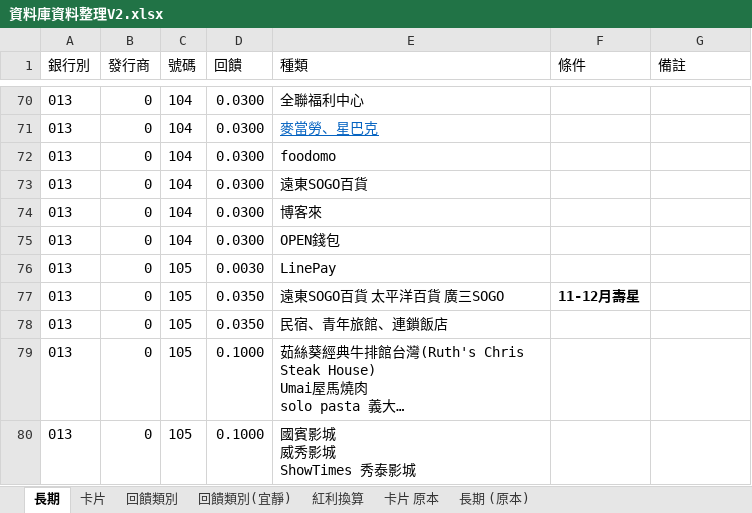
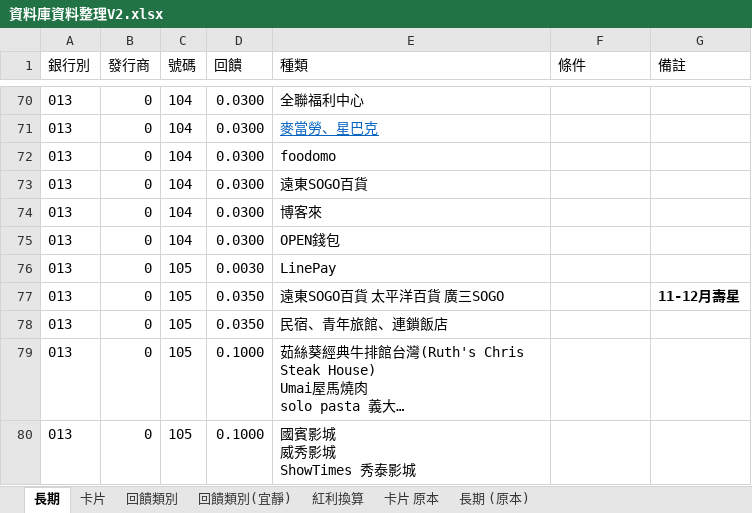
Before and after one commit to gueiru/project, an Excel workbook: 資料庫資料/資料庫資料整理V2.xlsx, sheet 長期, drawn as a sheet; only a part is shown, gaps mark what is left out; long unchanged cells end in …; values as stored, in another font and other column widths than the file's, no borders; charts and pictures not drawn; the diff covers the shown part only; the diff names each change by its address in the sheet, - before the commit and + after, or states it on an @@ line.

```diff
--- a/資料庫資料/資料庫資料整理V2.xlsx (sheet 長期)
+++ b/資料庫資料/資料庫資料整理V2.xlsx (sheet 長期)
-F77 (條件): 11-12月壽星
+F77 (條件): (empty)
-G77 (備註): (empty)
+G77 (備註): 11-12月壽星
```
Also changed, not shown: 5 removed rows and 220 hidden or unhidden rows elsewhere in this sheet, 1 other file.
